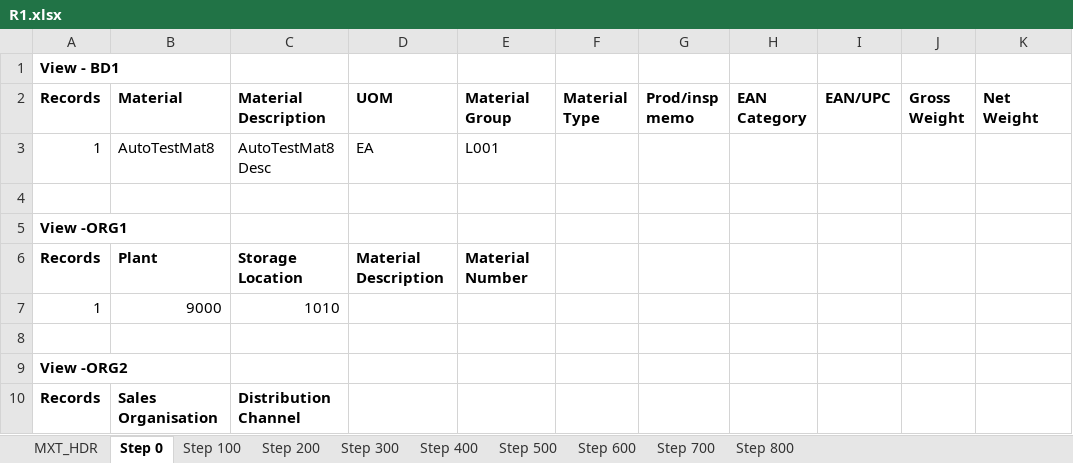
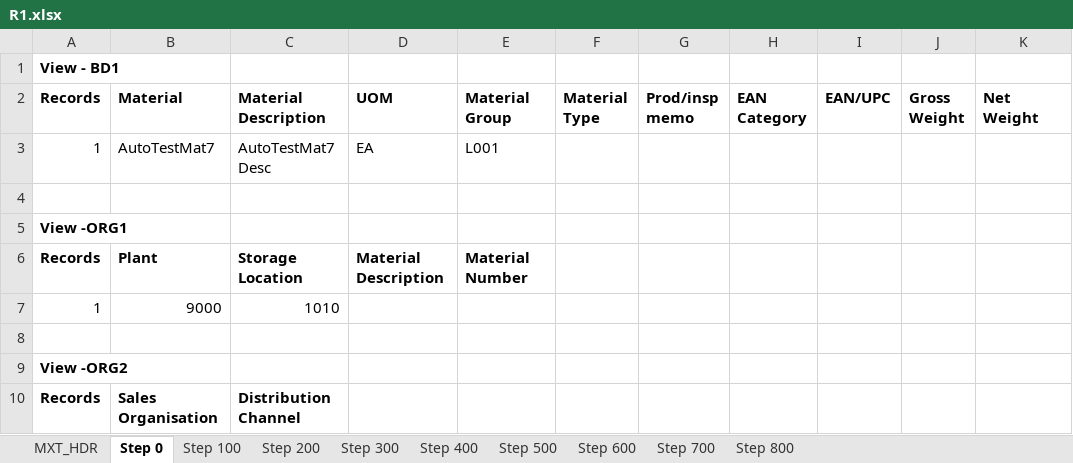
Before and after one commit to Maextro-Bsx/Maextro_Test_Agent_Releases, an Excel workbook: uploads/DEV/R1.xlsx, sheet Step 0, drawn as a sheet; only a part is shown; values as stored, in another font and other column widths than the file's, no borders; the diff names each change by its address in the sheet, - before the commit and + after, or states it on an @@ line.

```diff
--- a/uploads/DEV/R1.xlsx (sheet Step 0)
+++ b/uploads/DEV/R1.xlsx (sheet Step 0)
-B3 (Material): AutoTestMat8
+B3 (Material): AutoTestMat7
-C3 (Material Description): AutoTestMat8 Desc
+C3 (Material Description): AutoTestMat7 Desc
```
Also changed, not shown: sheet MXT_HDR, 15 other files.
